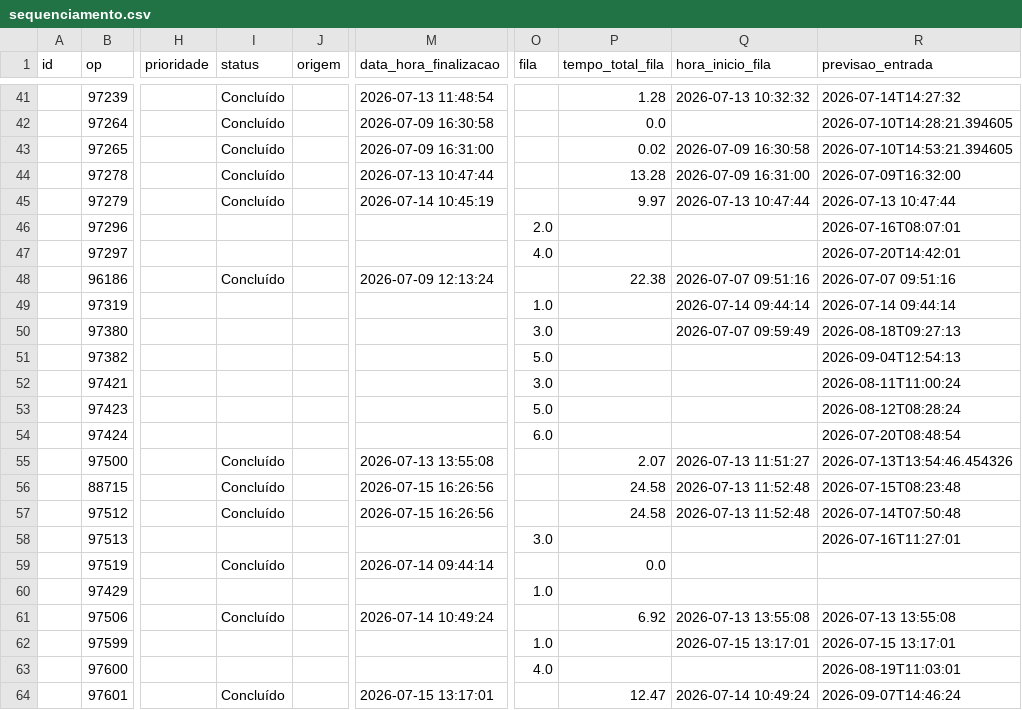
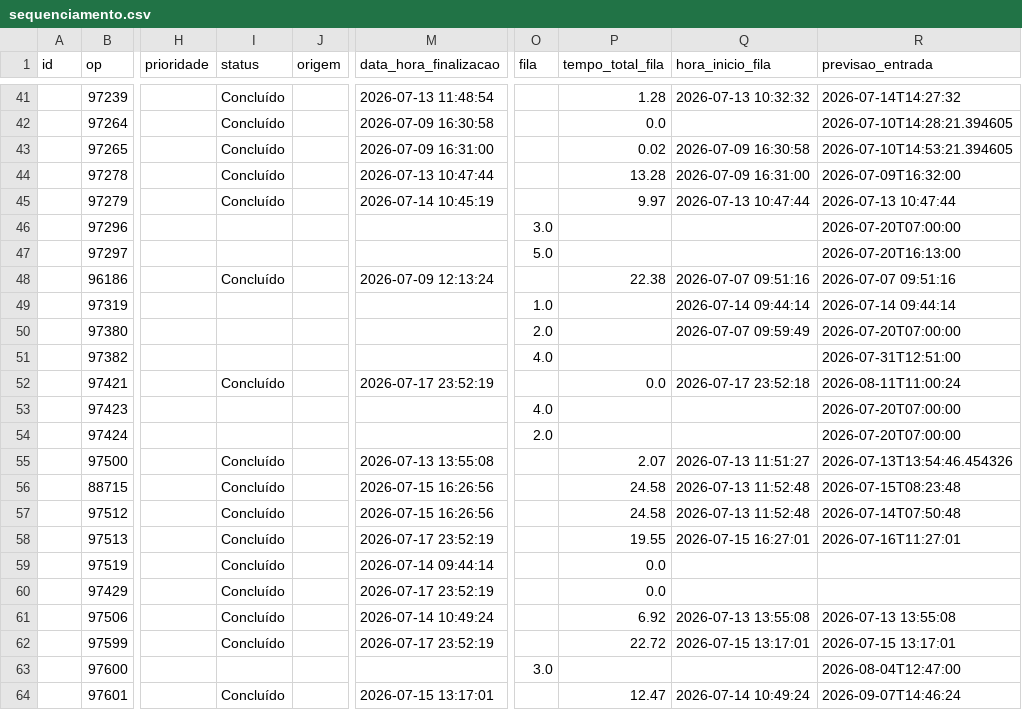
Before and after one commit to oneto133/AGL_Flow, a CSV file: dados/csv/sequenciamento.csv, drawn as a sheet; only a part is shown, gaps mark what is left out; the diff covers the shown part only; the diff names each change by its address in the sheet, - before the commit and + after, or states it on an @@ line.

Commit message:
apontamento producao inicio

```diff
--- a/dados/csv/sequenciamento.csv
+++ b/dados/csv/sequenciamento.csv
-O46 (fila): 2.0
+O46 (fila): 3.0
-R46 (previsao_entrada): 2026-07-16T08:07:01
+R46 (previsao_entrada): 2026-07-20T07:00:00
-O47 (fila): 4.0
+O47 (fila): 5.0
-R47 (previsao_entrada): 2026-07-20T14:42:01
+R47 (previsao_entrada): 2026-07-20T16:13:00
-O50 (fila): 3.0
+O50 (fila): 2.0
-R50 (previsao_entrada): 2026-08-18T09:27:13
+R50 (previsao_entrada): 2026-07-20T07:00:00
-O51 (fila): 5.0
+O51 (fila): 4.0
-R51 (previsao_entrada): 2026-09-04T12:54:13
+R51 (previsao_entrada): 2026-07-31T12:51:00
-I52 (status): (empty)
+I52 (status): Concluído
-M52 (data_hora_finalizacao): (empty)
+M52 (data_hora_finalizacao): 2026-07-17 23:52:19
-O52 (fila): 3.0
+O52 (fila): (empty)
-P52 (tempo_total_fila): (empty)
+P52 (tempo_total_fila): 0.0
-Q52 (hora_inicio_fila): (empty)
+Q52 (hora_inicio_fila): 2026-07-17 23:52:18
-O53 (fila): 5.0
+O53 (fila): 4.0
-R53 (previsao_entrada): 2026-08-12T08:28:24
+R53 (previsao_entrada): 2026-07-20T07:00:00
-O54 (fila): 6.0
+O54 (fila): 2.0
-R54 (previsao_entrada): 2026-07-20T08:48:54
+R54 (previsao_entrada): 2026-07-20T07:00:00
-I58 (status): (empty)
+I58 (status): Concluído
-M58 (data_hora_finalizacao): (empty)
+M58 (data_hora_finalizacao): 2026-07-17 23:52:19
-O58 (fila): 3.0
+O58 (fila): (empty)
-P58 (tempo_total_fila): (empty)
+P58 (tempo_total_fila): 19.55
-Q58 (hora_inicio_fila): (empty)
+Q58 (hora_inicio_fila): 2026-07-15 16:27:01
-I60 (status): (empty)
+I60 (status): Concluído
-M60 (data_hora_finalizacao): (empty)
+M60 (data_hora_finalizacao): 2026-07-17 23:52:19
-O60 (fila): 1.0
+O60 (fila): (empty)
-P60 (tempo_total_fila): (empty)
+P60 (tempo_total_fila): 0.0
-I62 (status): (empty)
+I62 (status): Concluído
-M62 (data_hora_finalizacao): (empty)
+M62 (data_hora_finalizacao): 2026-07-17 23:52:19
-O62 (fila): 1.0
+O62 (fila): (empty)
-P62 (tempo_total_fila): (empty)
+P62 (tempo_total_fila): 22.72
-O63 (fila): 4.0
+O63 (fila): 3.0
-R63 (previsao_entrada): 2026-08-19T11:03:01
+R63 (previsao_entrada): 2026-08-04T12:47:00
```
Also changed, not shown: 55 edited cells elsewhere in this file, 16 other files.
